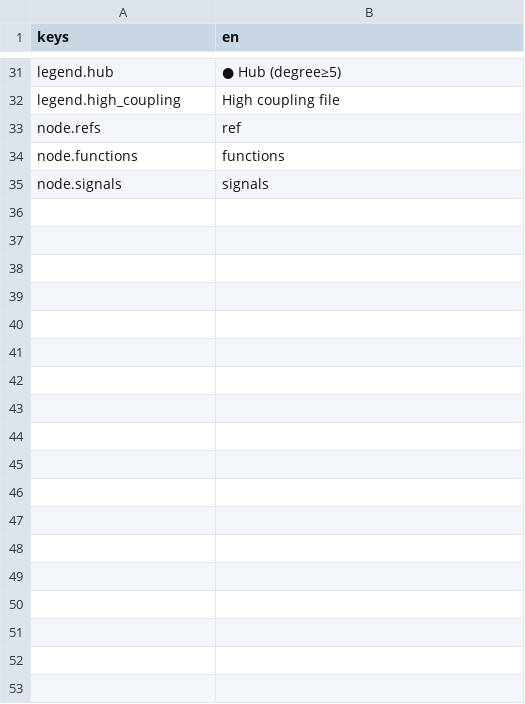
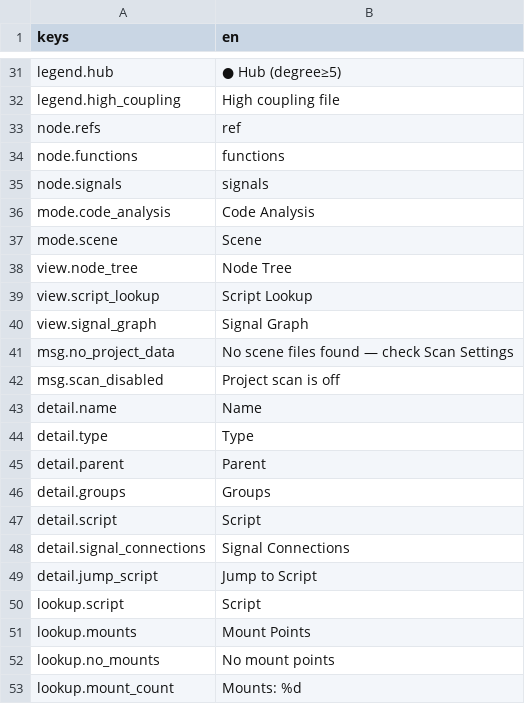
Before and after one commit to kenyonxu/gdscript-ast-flow, a CSV file: addons/gdscript_ast/locales/gdscript_ast.en.csv, drawn as a sheet; only a part is shown, gaps mark what is left out; the diff names each change by its address in the sheet, - before the commit and + after, or states it on an @@ line.

Commit message:
feat(scene): 场景可视化主屏 — 节点树/脚本反查/信号图三视角 + mode切换 + 联动

```diff
--- a/addons/gdscript_ast/locales/gdscript_ast.en.csv
+++ b/addons/gdscript_ast/locales/gdscript_ast.en.csv
+row 36: mode.code_analysis | Code Analysis
+row 37: mode.scene | Scene
+row 38: view.node_tree | Node Tree
+row 39: view.script_lookup | Script Lookup
+row 40: view.signal_graph | Signal Graph
+row 41: msg.no_project_data | No scene files found — check Scan Settings
+row 42: msg.scan_disabled | Project scan is off
+row 43: detail.name | Name
+row 44: detail.type | Type
+row 45: detail.parent | Parent
+row 46: detail.groups | Groups
+row 47: detail.script | Script
+row 48: detail.signal_connections | Signal Connections
+row 49: detail.jump_script | Jump to Script
+row 50: lookup.script | Script
+row 51: lookup.mounts | Mount Points
+row 52: lookup.no_mounts | No mount points
+row 53: lookup.mount_count | Mounts: %d
```
Also changed, not shown: addons/gdscript_ast/locales/gdscript_ast.zh_CN.csv, 7 other files.
